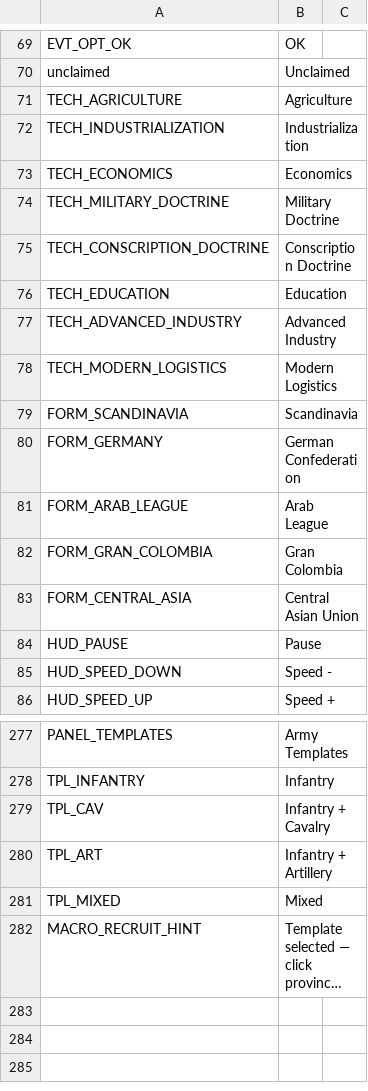
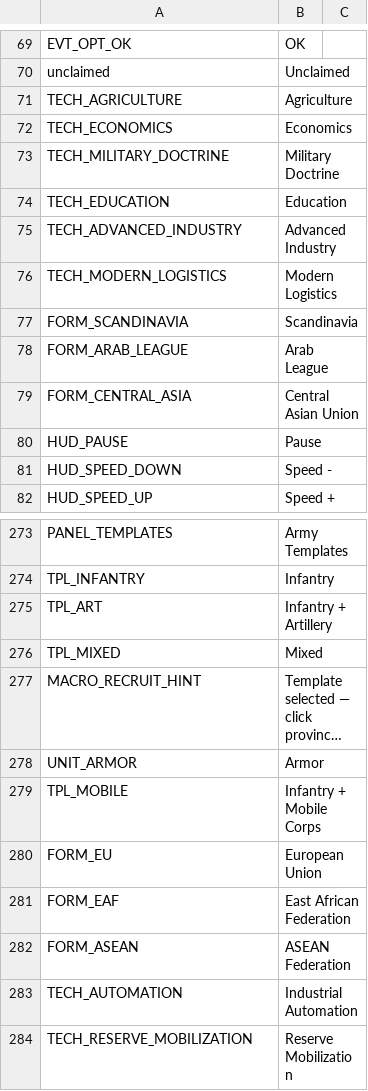
Before and after one commit to AnimatePro/GRAND-STRATEGY, a CSV file: localization/en.csv, drawn as a sheet; only a part is shown, gaps mark what is left out; long unchanged cells end in …; removed rows and columns are numbered as before the commit, all else as after; the diff names each change by its address in the sheet, - before the commit and + after, or states it on an @@ line.

```diff
--- a/localization/en.csv
+++ b/localization/en.csv
-row 72: TECH_INDUSTRIALIZATION | Industrialization
-row 75: TECH_CONSCRIPTION_DOCTRINE | Conscription Doctrine
-row 80: FORM_GERMANY | German Confederation
-row 82: FORM_GRAN_COLOMBIA | Gran Colombia
-row 279: TPL_CAV | Infantry + Cavalry
+row 278: UNIT_ARMOR | Armor
+row 279: TPL_MOBILE | Infantry + Mobile Corps
+row 280: FORM_EU | European Union
+row 281: FORM_EAF | East African Federation
+row 282: FORM_ASEAN | ASEAN Federation
+row 283: TECH_AUTOMATION | Industrial Automation
+row 284: TECH_RESERVE_MOBILIZATION | Reserve Mobilization
```
Also changed, not shown: data/techs.csv, localization/ru.csv, 2 other files.
